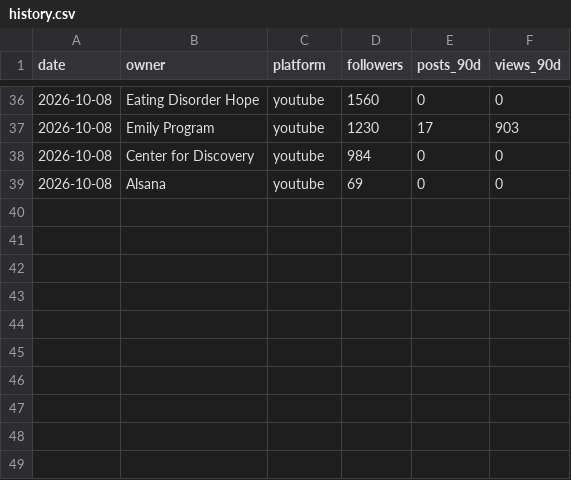
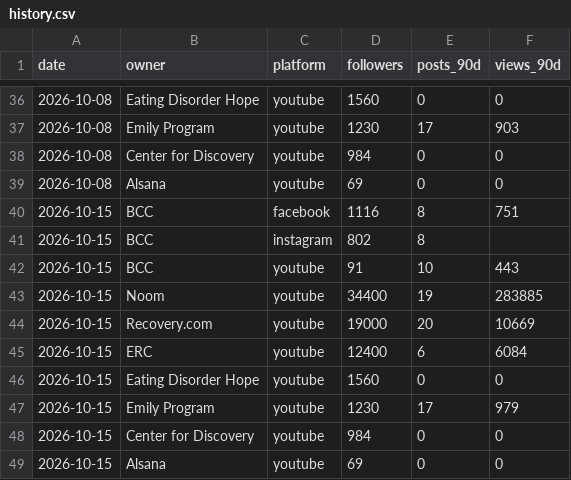
Before and after one commit to austintude/cowork-cron-jobs, a CSV file: bariatric-counseling-center/social/history.csv, drawn as a sheet; only a part is shown, gaps mark what is left out.

```diff
--- a/bariatric-counseling-center/social/history.csv
+++ b/bariatric-counseling-center/social/history.csv
@@ -39 +39,11 @@ date,owner,platform,followers,posts_90d,views_90d
 2026-10-08,Alsana,youtube,69,0,0
+2026-10-15,BCC,facebook,1116,8,751
+2026-10-15,BCC,instagram,802,8,
+2026-10-15,BCC,youtube,91,10,443
+2026-10-15,Noom,youtube,34400,19,283885
+2026-10-15,Recovery.com,youtube,19000,20,10669
+2026-10-15,ERC,youtube,12400,6,6084
+2026-10-15,Eating Disorder Hope,youtube,1560,0,0
+2026-10-15,Emily Program,youtube,1230,17,979
+2026-10-15,Center for Discovery,youtube,984,0,0
+2026-10-15,Alsana,youtube,69,0,0
```
Also changed, not shown: 19 other files.
